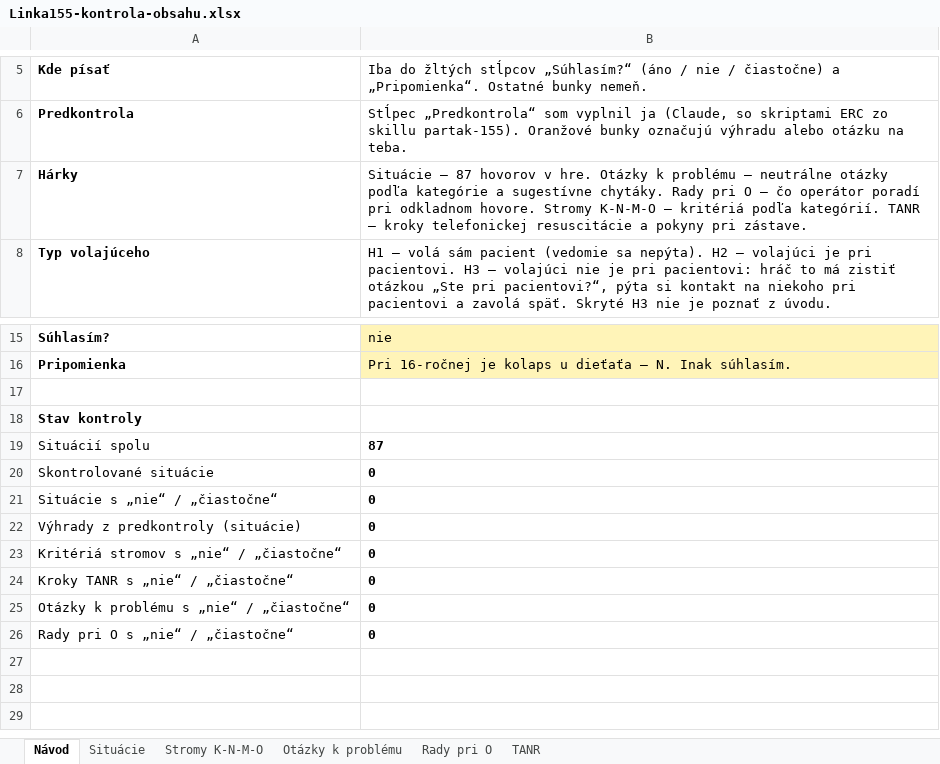
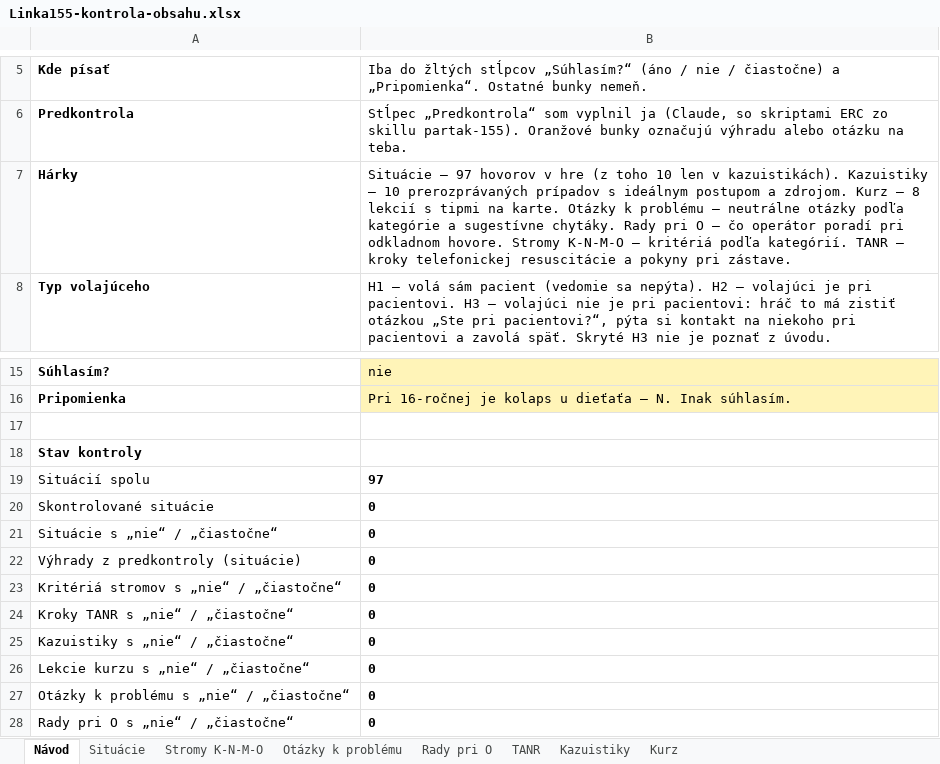
Before and after one commit to 480comand/gym-dennik, an Excel workbook: dispecing/kontrola/Linka155-kontrola-obsahu.xlsx, sheet Návod, drawn as a sheet; only a part is shown, gaps mark what is left out; values as stored, in another font and other column widths than the file's, no borders; the diff names each change by its address in the sheet, - before the commit and + after, or states it on an @@ line.

```diff
--- a/dispecing/kontrola/Linka155-kontrola-obsahu.xlsx (sheet Návod)
+++ b/dispecing/kontrola/Linka155-kontrola-obsahu.xlsx (sheet Návod)
+sheet tab: Kazuistiky
+sheet tab: Kurz
-B7: Situácie – 87 hovorov v hre. Otázky k…
+B7: Situácie – 97 hovorov v hre (z toho 10 len v kazuistikách). Kazuistiky – 10 prerozprávaných prípadov s ideálnym postupom a zdrojom. Kurz – 8 lekcií s tipmi na karte. Otázky k…
-B19: 87
+B19: 97
+row 25: Kazuistiky s „nie“ / „čiastočne“ | 0
+row 26: Lekcie kurzu s „nie“ / „čiastočne“ | 0
```
Also changed, not shown: sheet Situácie, sheet Stromy K-N-M-O, 6 other files.
